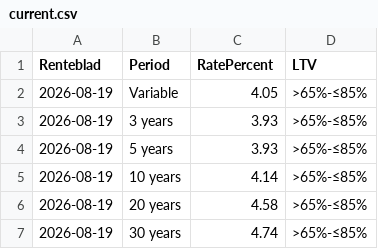
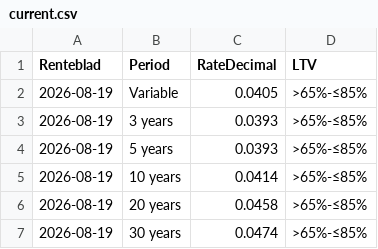
Before and after one commit to jdassociados01/ABN-mortgage-rate-monitor, a CSV file: data/current.csv, drawn as a sheet.

```diff
--- a/data/current.csv
+++ b/data/current.csv
@@ -1,7 +1,7 @@
-Renteblad,Period,RatePercent,LTV
-2026-08-19,Variable,4.05,>65%-≤85%
-2026-08-19,3 years,3.93,>65%-≤85%
-2026-08-19,5 years,3.93,>65%-≤85%
-2026-08-19,10 years,4.14,>65%-≤85%
-2026-08-19,20 years,4.58,>65%-≤85%
-2026-08-19,30 years,4.74,>65%-≤85%
+Renteblad,Period,RateDecimal,LTV
+2026-08-19,Variable,0.0405,>65%-≤85%
+2026-08-19,3 years,0.0393,>65%-≤85%
+2026-08-19,5 years,0.0393,>65%-≤85%
+2026-08-19,10 years,0.0414,>65%-≤85%
+2026-08-19,20 years,0.0458,>65%-≤85%
+2026-08-19,30 years,0.0474,>65%-≤85%
```
Also changed, not shown: 4 other files.
